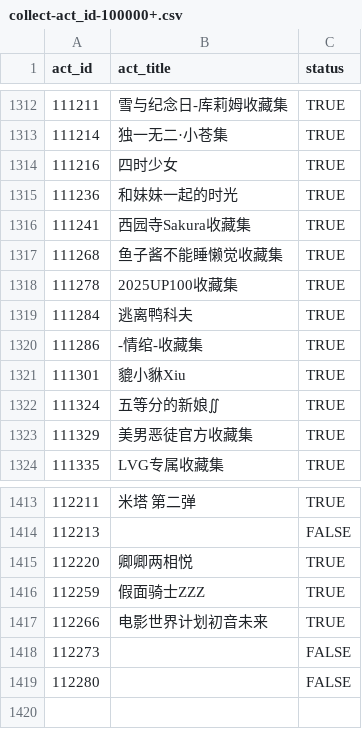
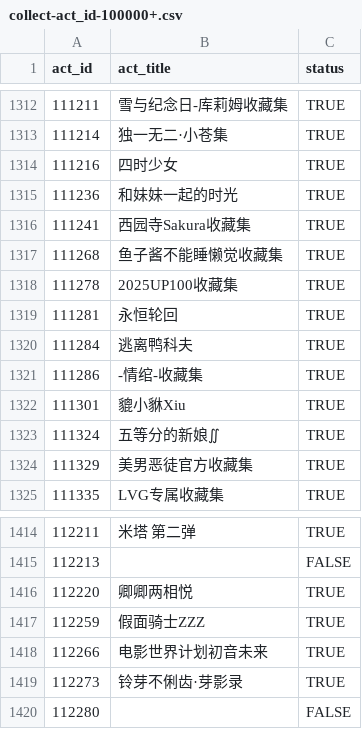
Before and after one commit to CaleyGoldue/bilibili-collections-archive, a CSV file: collect-act_id-100000+.csv, drawn as a sheet; only a part is shown, gaps mark what is left out.

Commit message:
Add files via upload

```diff
--- a/collect-act_id-100000+.csv
+++ b/collect-act_id-100000+.csv
@@ -1318,2 +1318,3 @@
 111278,2025UP100收藏集,TRUE
+111281,永恒轮回,TRUE
 111284,逃离鸭科夫,TRUE
@@ -1417,3 +1418,3 @@
 112266,电影世界计划初音未来,TRUE
-112273,,FALSE
+112273,铃芽不俐齿·芽影录,TRUE
 112280,,FALSE
```
